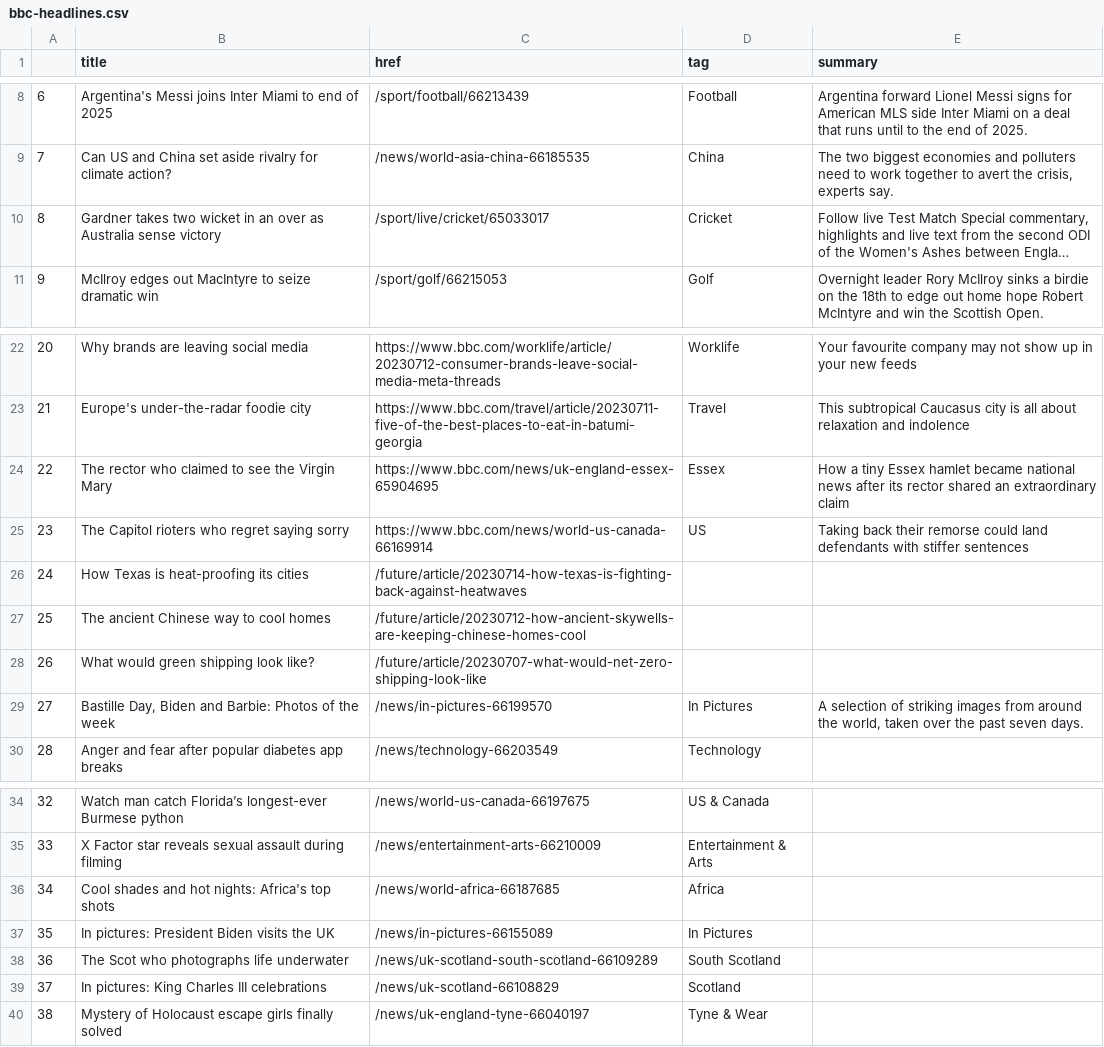
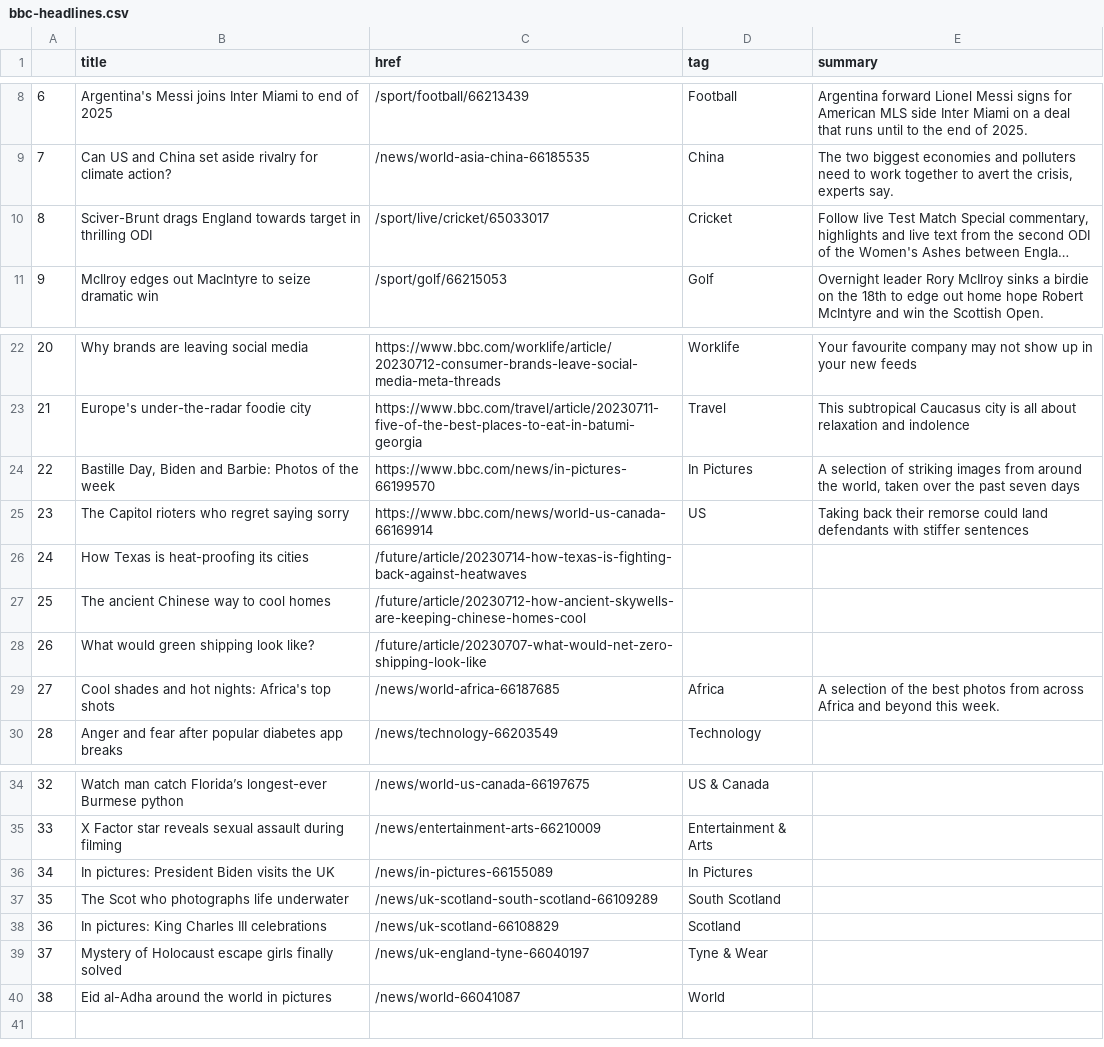
Before and after one commit to marypasciak/automatic-scraper, a CSV file: bbc-headlines.csv, drawn as a sheet; only a part is shown, gaps mark what is left out; long unchanged cells end in …; the diff names each change by its address in the sheet, - before the commit and + after, or states it on an @@ line.

```diff
--- a/bbc-headlines.csv
+++ b/bbc-headlines.csv
-B10 (title): Gardner takes two wicket in an over as Australia sense victory
+B10 (title): Sciver-Brunt drags England towards target in thrilling ODI
-B24 (title): The rector who claimed to see the Virgin Mary
+B24 (title): Bastille Day, Biden and Barbie: Photos of the week
-C24 (href): https://www.bbc.com/news/uk-england-essex-65904695
+C24 (href): https://www.bbc.com/news/in-pictures-66199570
-D24 (tag): Essex
+D24 (tag): In Pictures
-E24 (summary): How a tiny Essex hamlet became national news after its rector shared an extraordinary claim
+E24 (summary): A selection of striking images from around the world, taken over the past seven days
-B29 (title): Bastille Day, Biden and Barbie: Photos of the week
+B29 (title): Cool shades and hot nights: Africa's top shots
-C29 (href): /news/in-pictures-66199570
+C29 (href): /news/world-africa-66187685
-D29 (tag): In Pictures
+D29 (tag): Africa
-E29 (summary): …selection of striking images from around the world, taken over the past seven days.
+E29 (summary): …selection of the best photos from across Africa and beyond this week.
-B36 (title): Cool shades and hot nights: Africa's top shots
+B36 (title): In pictures: President Biden visits the UK
-C36 (href): /news/world-africa-66187685
+C36 (href): /news/in-pictures-66155089
-D36 (tag): Africa
+D36 (tag): In Pictures
-B37 (title): In pictures: President Biden visits the UK
+B37 (title): The Scot who photographs life underwater
-C37 (href): /news/in-pictures-66155089
+C37 (href): /news/uk-scotland-south-scotland-66109289
-D37 (tag): In Pictures
+D37 (tag): South Scotland
-B38 (title): The Scot who photographs life underwater
+B38 (title): In pictures: King Charles III celebrations
-C38 (href): /news/uk-scotland-south-scotland-66109289
+C38 (href): /news/uk-scotland-66108829
-D38 (tag): South Scotland
+D38 (tag): Scotland
-B39 (title): In pictures: King Charles III celebrations
+B39 (title): Mystery of Holocaust escape girls finally solved
-C39 (href): /news/uk-scotland-66108829
+C39 (href): /news/uk-england-tyne-66040197
-D39 (tag): Scotland
+D39 (tag): Tyne & Wear
-B40 (title): Mystery of Holocaust escape girls finally solved
+B40 (title): Eid al-Adha around the world in pictures
-C40 (href): /news/uk-england-tyne-66040197
+C40 (href): /news/world-66041087
-D40 (tag): Tyne & Wear
+D40 (tag): World
```
